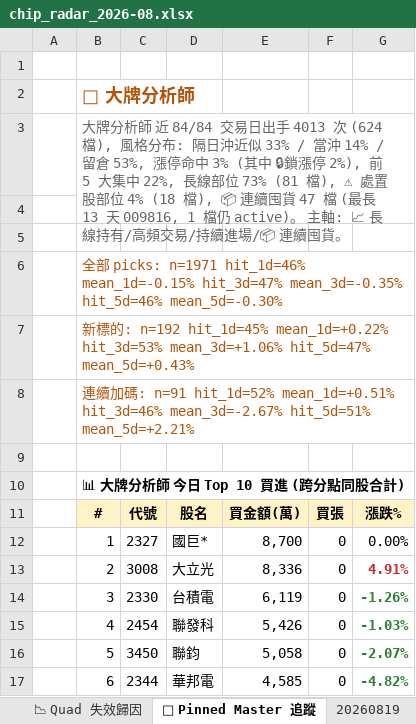
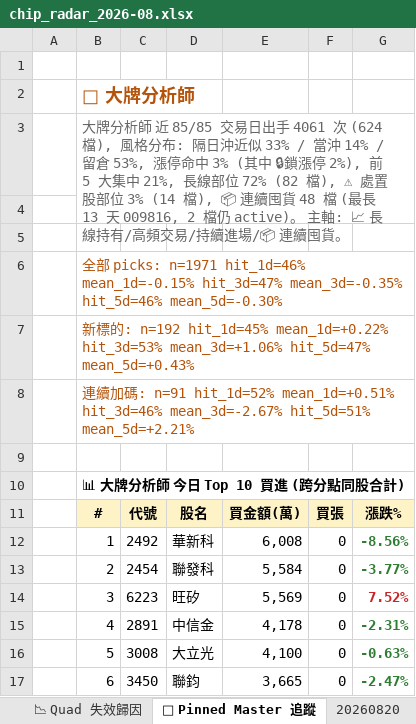
Before and after one commit to DRwillychiu/CHIP_RADAR_TW, an Excel workbook: data/reports/chip_radar_2026-08.xlsx, sheet 📌 Pinned Master 追蹤, drawn as a sheet; only a part is shown; values as stored, in another font and other column widths than the file's, no borders; the diff covers the shown part only; the diff names each change by its address in the sheet, - before the commit and + after, or states it on an @@ line.

```diff
--- a/data/reports/chip_radar_2026-08.xlsx (sheet 📌 Pinned Master 追蹤)
+++ b/data/reports/chip_radar_2026-08.xlsx (sheet 📌 Pinned Master 追蹤)
+sheet tab: 20260820
-B3: …師 近 84/84 交易日出手 4013 次 (624 檔), 風格分布: 隔日沖近似 33% / 當沖 14% / 留倉 53%, 漲停命中 3% (其中 🔒鎖漲停 2%), 前 5 大集中 22%, 長線部位 73% (81 檔), ⚠ 處置股部位 4% (18 檔), 📦 連續囤貨 47 檔 (最長 13 天 009816, 1 檔仍 active)…
+B3: …師 近 85/85 交易日出手 4061 次 (624 檔), 風格分布: 隔日沖近似 33% / 當沖 14% / 留倉 53%, 漲停命中 3% (其中 🔒鎖漲停 2%), 前 5 大集中 21%, 長線部位 72% (82 檔), ⚠ 處置股部位 3% (14 檔), 📦 連續囤貨 48 檔 (最長 13 天 009816, 2 檔仍 active)…
-C12: 2327
+C12: 2492
-D12: 國巨*
+D12: 華新科
-E12: 8,700
+E12: 6,008
-G12: 0.00%
+G12: -8.56%
@@ G12 bold: off → on, text colour: black → #2E7D32 @@
-C13: 3008
+C13: 2454
-D13: 大立光
+D13: 聯發科
-E13: 8,336
+E13: 5,584
-G13: 4.91%
+G13: -3.77%
-G13 text colour: #C62828
+G13 text colour: #2E7D32
-C14: 2330
+C14: 6223
-D14: 台積電
+D14: 旺矽
-E14: 6,119
+E14: 5,569
-G14: -1.26%
+G14: 7.52%
-G14 text colour: #2E7D32
+G14 text colour: #C62828
-C15: 2454
+C15: 2891
-D15: 聯發科
+D15: 中信金
-E15: 5,426
+E15: 4,178
-G15: -1.03%
+G15: -2.31%
-C16: 3450
+C16: 3008
-D16: 聯鈞
+D16: 大立光
-E16: 5,058
+E16: 4,100
-G16: -2.07%
+G16: -0.63%
-C17: 2344
+C17: 3450
-D17: 華邦電
+D17: 聯鈞
-E17: 4,585
+E17: 3,665
-G17: -4.82%
+G17: -2.47%
```
Also changed, not shown: 16 edited cells and cell formats elsewhere in this sheet, sheet 📋 今日 Dashboard, sheet 20260819, sheet 📉 Quad 失效歸因, sheet 📈 Quad 實戰追蹤, sheet 📱 手機摘要, data/reports/latest.xlsx, 24 other files.
